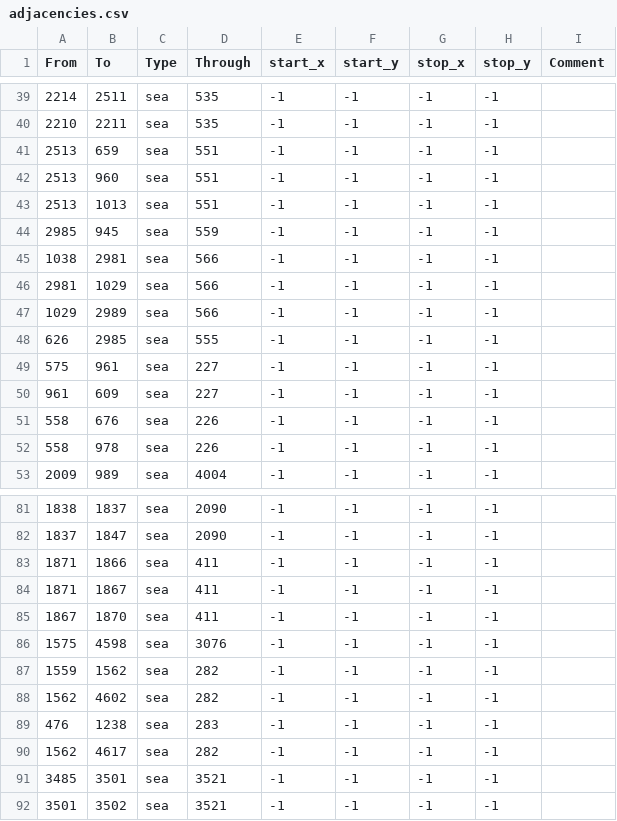
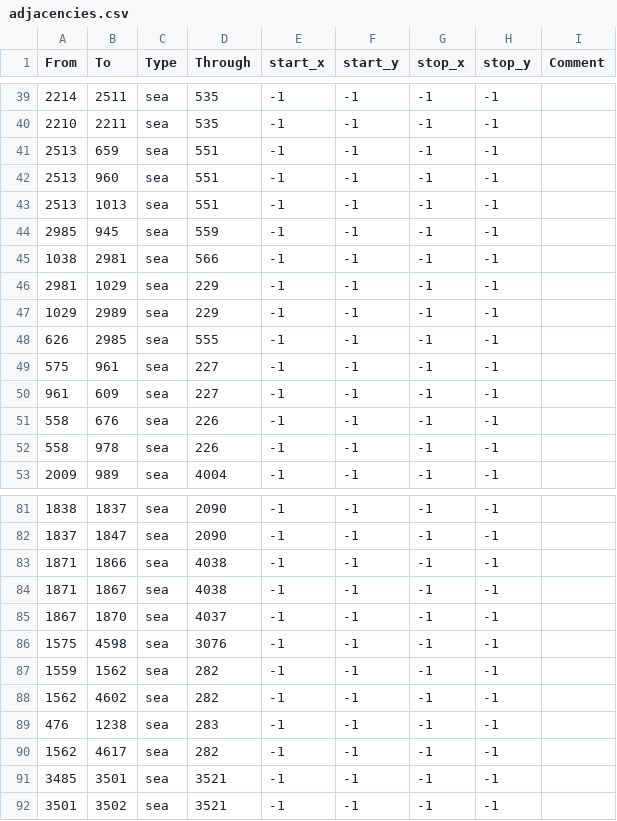
Before and after one commit to trym-b/WWU, a CSV file: map/adjacencies.csv, drawn as a sheet; only a part is shown, gaps mark what is left out.

Commit message:
Update adjacencies.csv

```diff
--- a/map/adjacencies.csv
+++ b/map/adjacencies.csv
@@ -45,4 +45,4 @@ From;To;Type;Through;start_x;start_y;stop_x;stop_y;Comment
 1038;2981;sea;566;-1;-1;-1;-1;
-2981;1029;sea;566;-1;-1;-1;-1;
-1029;2989;sea;566;-1;-1;-1;-1;
+2981;1029;sea;229;-1;-1;-1;-1;
+1029;2989;sea;229;-1;-1;-1;-1;
 626;2985;sea;555;-1;-1;-1;-1;
@@ -82,5 +82,5 @@ From;To;Type;Through;start_x;start_y;stop_x;stop_y;Comment
 1837;1847;sea;2090;-1;-1;-1;-1;
-1871;1866;sea;411;-1;-1;-1;-1;
-1871;1867;sea;411;-1;-1;-1;-1;
-1867;1870;sea;411;-1;-1;-1;-1;
+1871;1866;sea;4038;-1;-1;-1;-1;
+1871;1867;sea;4038;-1;-1;-1;-1;
+1867;1870;sea;4037;-1;-1;-1;-1;
 1575;4598;sea;3076;-1;-1;-1;-1;
```
